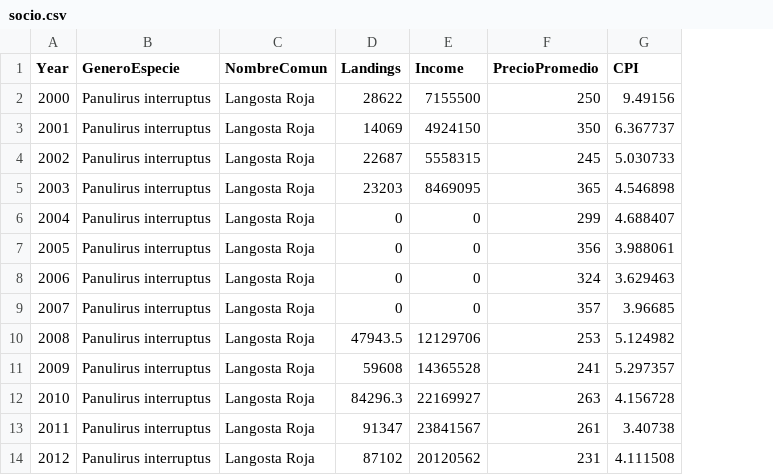
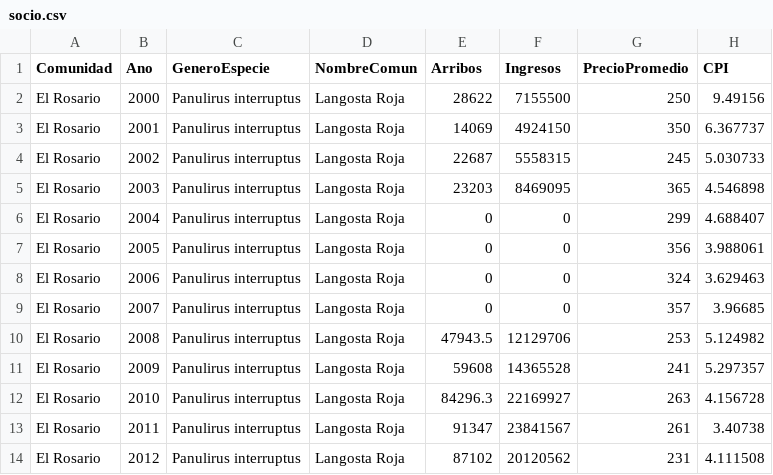
Before and after one commit to iCOBImex/MAREA, a CSV file: DraftApp/www/socio.csv, drawn as a sheet; addresses are those after the commit; the diff names each change by its address in the sheet, - before the commit and + after, or states it on an @@ line.

```diff
--- a/DraftApp/www/socio.csv
+++ b/DraftApp/www/socio.csv
+column A (Comunidad), rows 2-14: all El Rosario
-B1: Year
+B1: Ano
-E1: Landings
+E1: Arribos
-F1: Income
+F1: Ingresos
```
Also changed, not shown: 1 other file.
